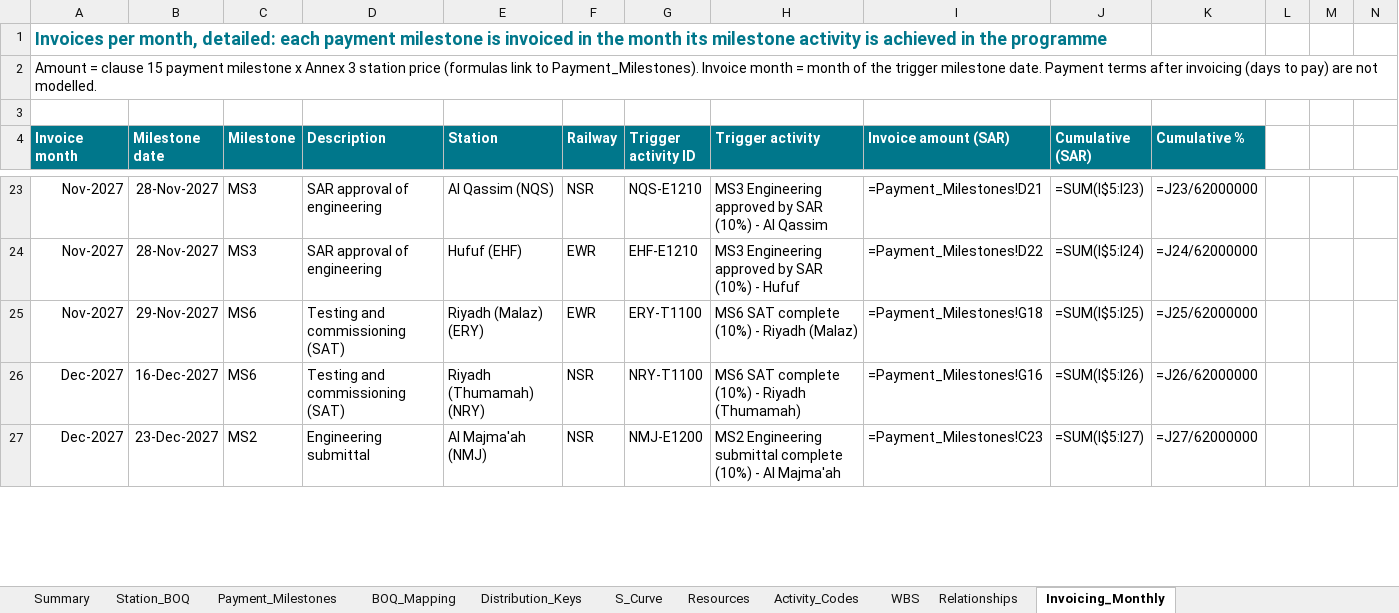
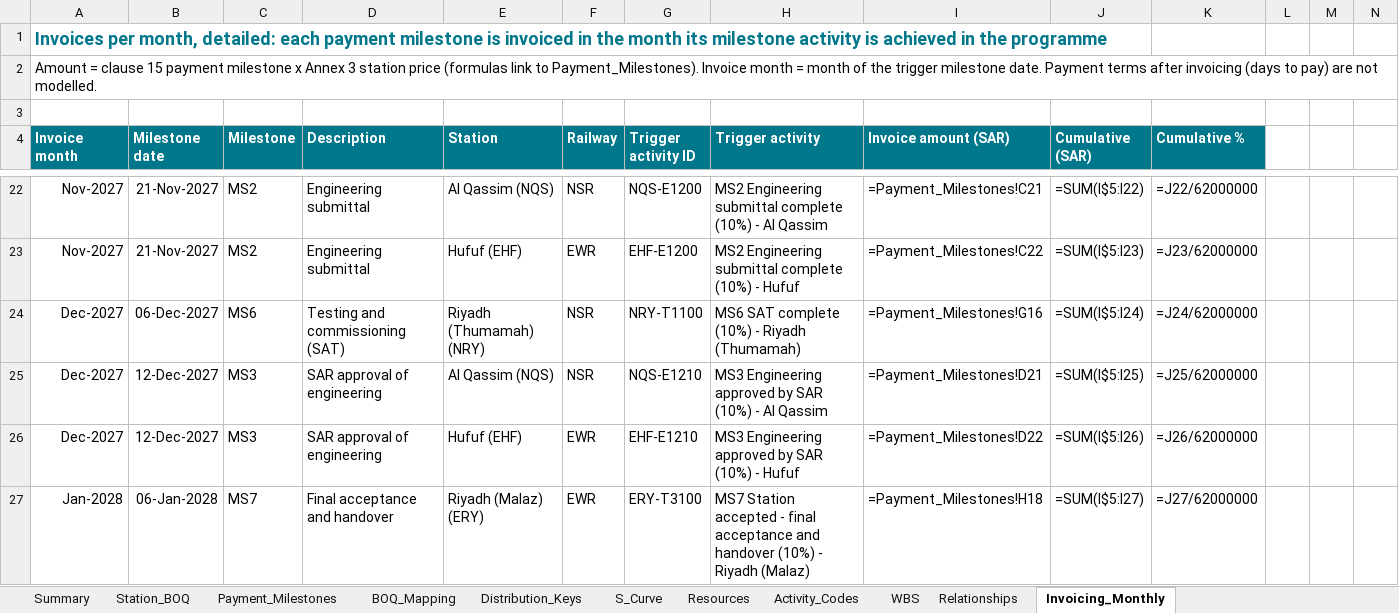
Before and after one commit to mostafaessam8-source/sar-security-program, an Excel workbook: p6/0580_BOQ_Cost_Mapping.xlsx, sheet Invoicing_Monthly, drawn as a sheet; only a part is shown, gaps mark what is left out; values as stored, in another font and other column widths than the file's, no borders; formulas without a stored value are shown as written; charts and pictures not drawn; removed rows and columns are numbered as before the commit, all else as after; rows hold the shown columns only; the diff covers the shown part only; the diff names each change by its address in the sheet, - before the commit and + after, or states it on an @@ line.

```diff
--- a/p6/0580_BOQ_Cost_Mapping.xlsx (sheet Invoicing_Monthly)
+++ b/p6/0580_BOQ_Cost_Mapping.xlsx (sheet Invoicing_Monthly)
-B22:B23 (Milestone date): 28-Nov-2027
+B22:B23 (Milestone date): 21-Nov-2027
-C22:C23 (Milestone): MS3
+C22:C23 (Milestone): MS2
-D22:D23 (Description): SAR approval of engineering
+D22:D23 (Description): Engineering submittal
-G22 (Trigger activity ID): NQS-E1210
+G22 (Trigger activity ID): NQS-E1200
-H22 (Trigger activity): MS3 Engineering approved by SAR (10%) -…
+H22 (Trigger activity): MS2 Engineering submittal complete (10%) -…
-I22 (Invoice amount (SAR)): =Payment_Milestones!D21
+I22 (Invoice amount (SAR)): =Payment_Milestones!C21
-J22 (Cumulative (SAR)): =SUM(I$5:I23)
+J22 (Cumulative (SAR)): =SUM(I$5:I22)
-K22 (Cumulative %): =J23/62000000
+K22 (Cumulative %): =J22/62000000
-G23 (Trigger activity ID): EHF-E1210
+G23 (Trigger activity ID): EHF-E1200
-H23 (Trigger activity): MS3 Engineering approved by SAR (10%) -…
+H23 (Trigger activity): MS2 Engineering submittal complete (10%) -…
-I23 (Invoice amount (SAR)): =Payment_Milestones!D22
+I23 (Invoice amount (SAR)): =Payment_Milestones!C22
-J23 (Cumulative (SAR)): =SUM(I$5:I24)
+J23 (Cumulative (SAR)): =SUM(I$5:I23)
-K23 (Cumulative %): =J24/62000000
+K23 (Cumulative %): =J23/62000000
-row 25: Nov-2027 | 29-Nov-2027 | MS6 | Testing and commissioning (SAT) | Riyadh (Malaz) (ERY) | EWR | ERY-T1100 | MS6 SAT complete (10%) - Riyadh (Malaz) | =Payment_Milestones!G18 | =SUM(I$5:I25) | =J25/62000000
-B24 (Milestone date): 16-Dec-2027
+B24 (Milestone date): 06-Dec-2027
-J24 (Cumulative (SAR)): =SUM(I$5:I26)
+J24 (Cumulative (SAR)): =SUM(I$5:I24)
-K24 (Cumulative %): =J26/62000000
+K24 (Cumulative %): =J24/62000000
-B25 (Milestone date): 23-Dec-2027
+B25 (Milestone date): 12-Dec-2027
-C25 (Milestone): MS2
+C25 (Milestone): MS3
-D25 (Description): Engineering submittal
+D25 (Description): SAR approval of engineering
-E25 (Station): Al Majma'ah (NMJ)
+E25 (Station): Al Qassim (NQS)
-G25 (Trigger activity ID): NMJ-E1200
+G25 (Trigger activity ID): NQS-E1210
-H25 (Trigger activity): MS2 Engineering submittal complete (10%) - Al Majma'ah
+H25 (Trigger activity): MS3 Engineering approved by SAR (10%) - Al Qassim
-I25 (Invoice amount (SAR)): =Payment_Milestones!C23
+I25 (Invoice amount (SAR)): =Payment_Milestones!D21
-J25 (Cumulative (SAR)): =SUM(I$5:I27)
+J25 (Cumulative (SAR)): =SUM(I$5:I25)
-K25 (Cumulative %): =J27/62000000
+K25 (Cumulative %): =J25/62000000
+row 26: Dec-2027 | 12-Dec-2027 | MS3 | SAR approval of engineering | Hufuf (EHF) | EWR | EHF-E1210 | MS3 Engineering approved by SAR (10%) - Hufuf | =Payment_Milestones!D22 | =SUM(I$5:I26) | =J26/62000000
+row 27: Jan-2028 | 06-Jan-2028 | MS7 | Final acceptance and handover | Riyadh (Malaz) (ERY) | EWR | ERY-T3100 | MS7 Station accepted - final acceptance and handover (10%) - Riyadh (Malaz) | =Payment_Milestones!H18 | =SUM(I$5:I27) | =J27/62000000
```
Also changed, not shown: 19 added rows, 20 removed rows and 245 edited cells elsewhere in this sheet, sheet BOQ_Mapping, sheet S_Curve, sheet Relationships, 8 other files.
